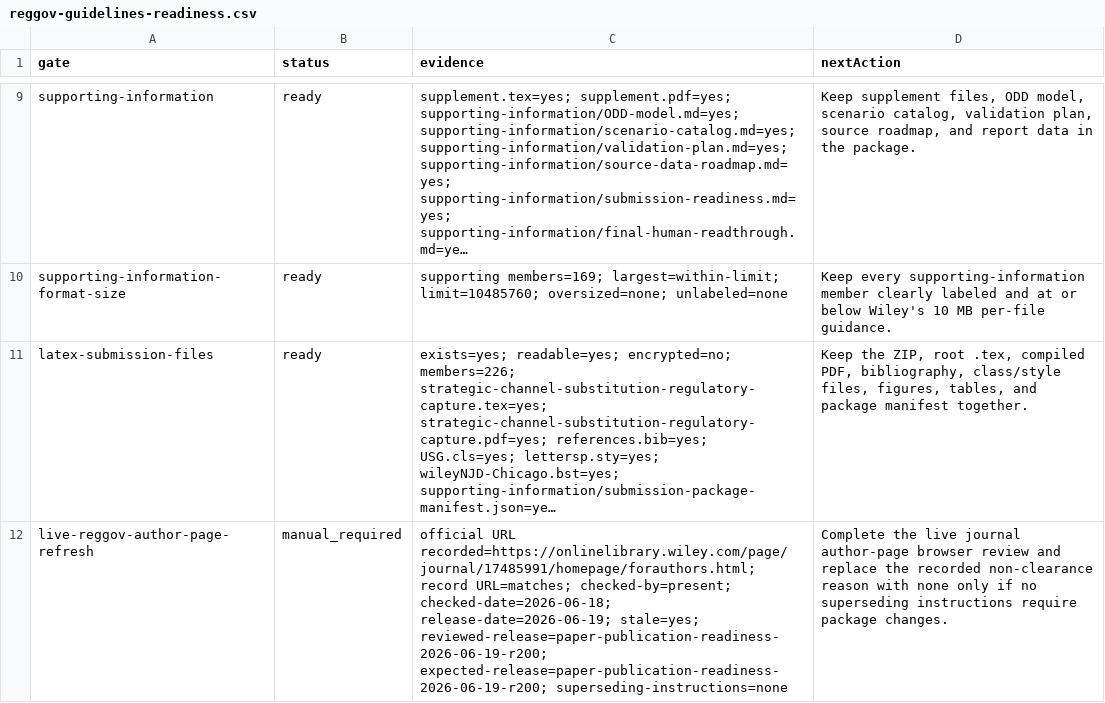
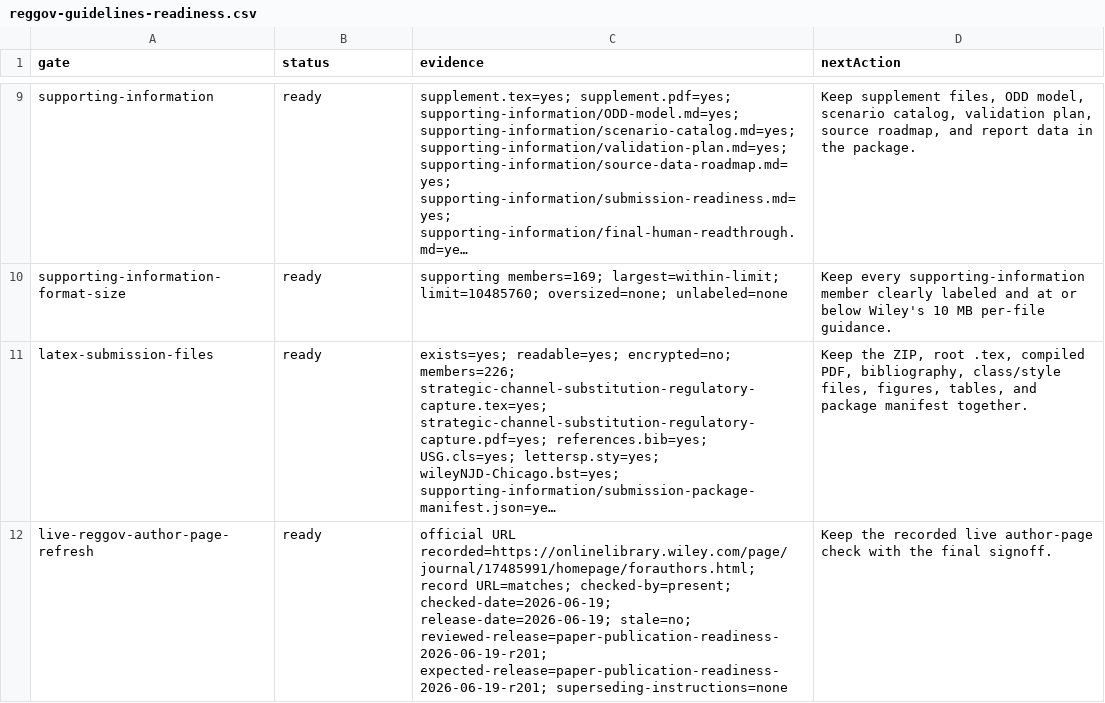
Before and after one commit to Jacoba1100254352/lobby-capture-simulator, a CSV file: reports/reggov-guidelines-readiness.csv, drawn as a sheet; only a part is shown, gaps mark what is left out; long unchanged cells end in …; the diff names each change by its address in the sheet, - before the commit and + after, or states it on an @@ line.

Commit message:
Refresh RegGov author-page release evidence

```diff
--- a/reports/reggov-guidelines-readiness.csv
+++ b/reports/reggov-guidelines-readiness.csv
-B12 (status): manual_required
+B12 (status): ready
-C12 (evidence): …URL=matches; checked-by=present; checked-date=2026-06-18; release-date=2026-06-19; stale=yes; reviewed-release=paper-publication-readiness-2026-06-19-r200; expected-release=paper-publication-readiness-2026-06-19-r200; superseding-instructions=none
+C12 (evidence): …URL=matches; checked-by=present; checked-date=2026-06-19; release-date=2026-06-19; stale=no; reviewed-release=paper-publication-readiness-2026-06-19-r201; expected-release=paper-publication-readiness-2026-06-19-r201; superseding-instructions=none
-D12 (nextAction): Complete the live journal author-page browser review and replace the recorded non-clearance reason with none only if no superseding instructions require package changes.
+D12 (nextAction): Keep the recorded live author-page check with the final signoff.
```
Also changed, not shown: reports/archive-handoff-manifest.csv, reports/doi-deposit-readiness.csv, 19 other files.
